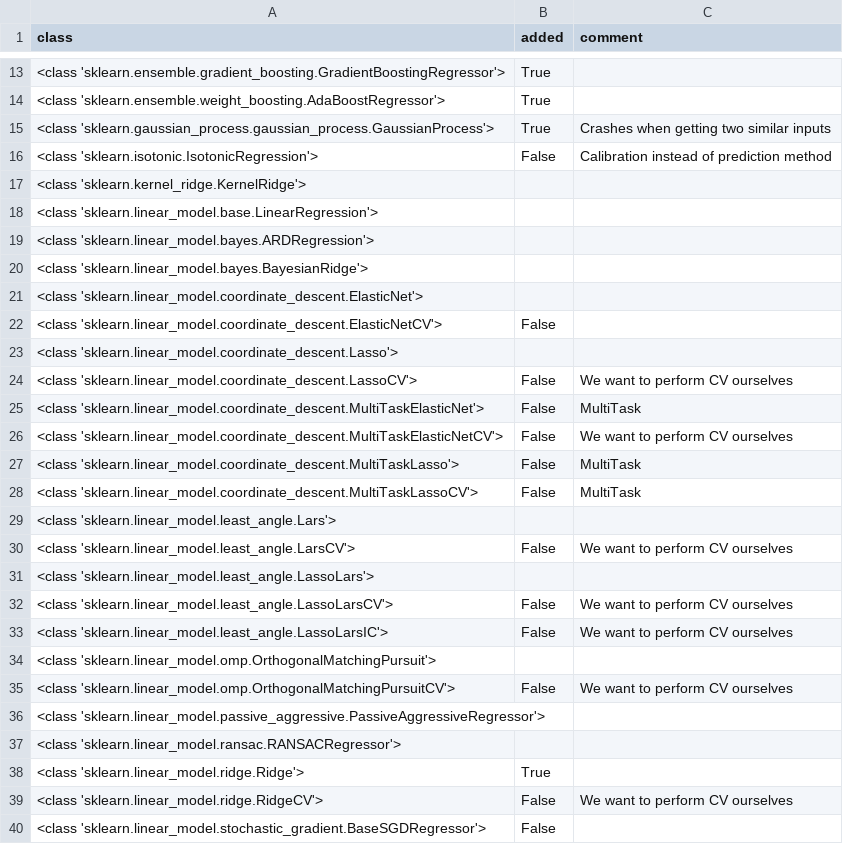
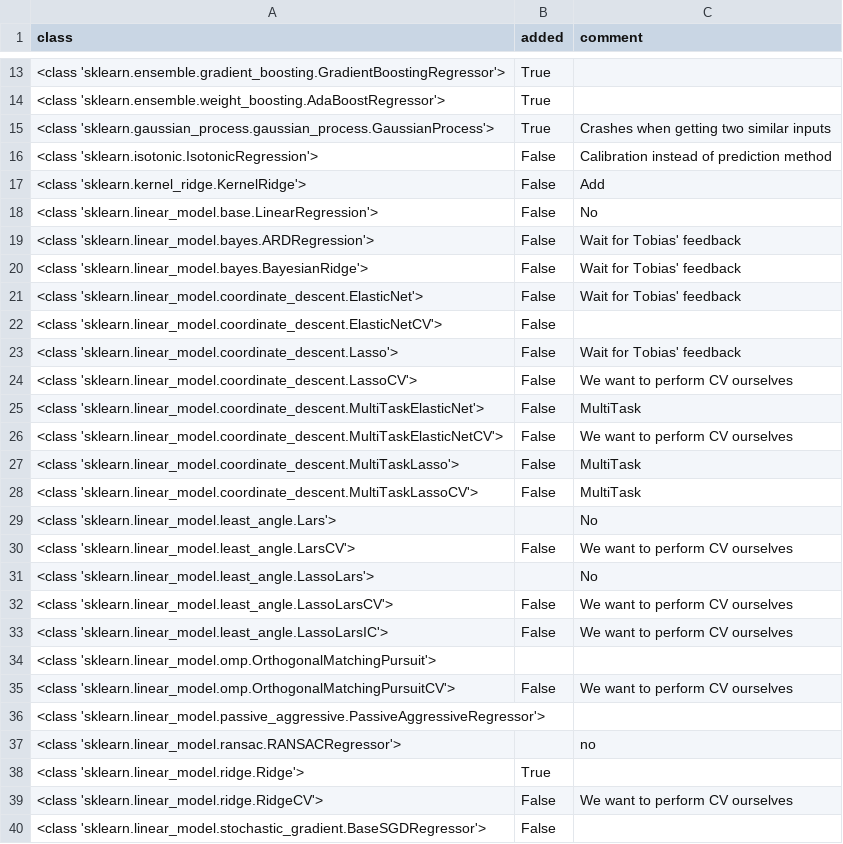
Before and after one commit to automl/auto-sklearn, a CSV file: misc/regressors.csv, drawn as a sheet; only a part is shown, gaps mark what is left out.

```diff
--- a/misc/regressors.csv
+++ b/misc/regressors.csv
@@ -16,9 +16,9 @@ class,added,comment
 <class 'sklearn.isotonic.IsotonicRegression'>,False,Calibration instead of prediction method
-<class 'sklearn.kernel_ridge.KernelRidge'>,,
-<class 'sklearn.linear_model.base.LinearRegression'>,,
-<class 'sklearn.linear_model.bayes.ARDRegression'>,,
-<class 'sklearn.linear_model.bayes.BayesianRidge'>,,
-<class 'sklearn.linear_model.coordinate_descent.ElasticNet'>,,
+<class 'sklearn.kernel_ridge.KernelRidge'>,False,Add
+<class 'sklearn.linear_model.base.LinearRegression'>,False,No
+<class 'sklearn.linear_model.bayes.ARDRegression'>,False,Wait for Tobias' feedback
+<class 'sklearn.linear_model.bayes.BayesianRidge'>,False,Wait for Tobias' feedback
+<class 'sklearn.linear_model.coordinate_descent.ElasticNet'>,False,Wait for Tobias' feedback
 <class 'sklearn.linear_model.coordinate_descent.ElasticNetCV'>,False,
-<class 'sklearn.linear_model.coordinate_descent.Lasso'>,,
+<class 'sklearn.linear_model.coordinate_descent.Lasso'>,False,Wait for Tobias' feedback
 <class 'sklearn.linear_model.coordinate_descent.LassoCV'>,False,We want to perform CV ourselves
@@ -28,5 +28,5 @@ class,added,comment
 <class 'sklearn.linear_model.coordinate_descent.MultiTaskLassoCV'>,False,MultiTask
-<class 'sklearn.linear_model.least_angle.Lars'>,,
+<class 'sklearn.linear_model.least_angle.Lars'>,,No
 <class 'sklearn.linear_model.least_angle.LarsCV'>,False,We want to perform CV ourselves
-<class 'sklearn.linear_model.least_angle.LassoLars'>,,
+<class 'sklearn.linear_model.least_angle.LassoLars'>,,No
 <class 'sklearn.linear_model.least_angle.LassoLarsCV'>,False,We want to perform CV ourselves
@@ -36,3 +36,3 @@ class,added,comment
 <class 'sklearn.linear_model.passive_aggressive.PassiveAggressiveRegressor'>,,
-<class 'sklearn.linear_model.ransac.RANSACRegressor'>,,
+<class 'sklearn.linear_model.ransac.RANSACRegressor'>,,no
 <class 'sklearn.linear_model.ridge.Ridge'>,True,
```
Also changed, not shown: 10 other files.
